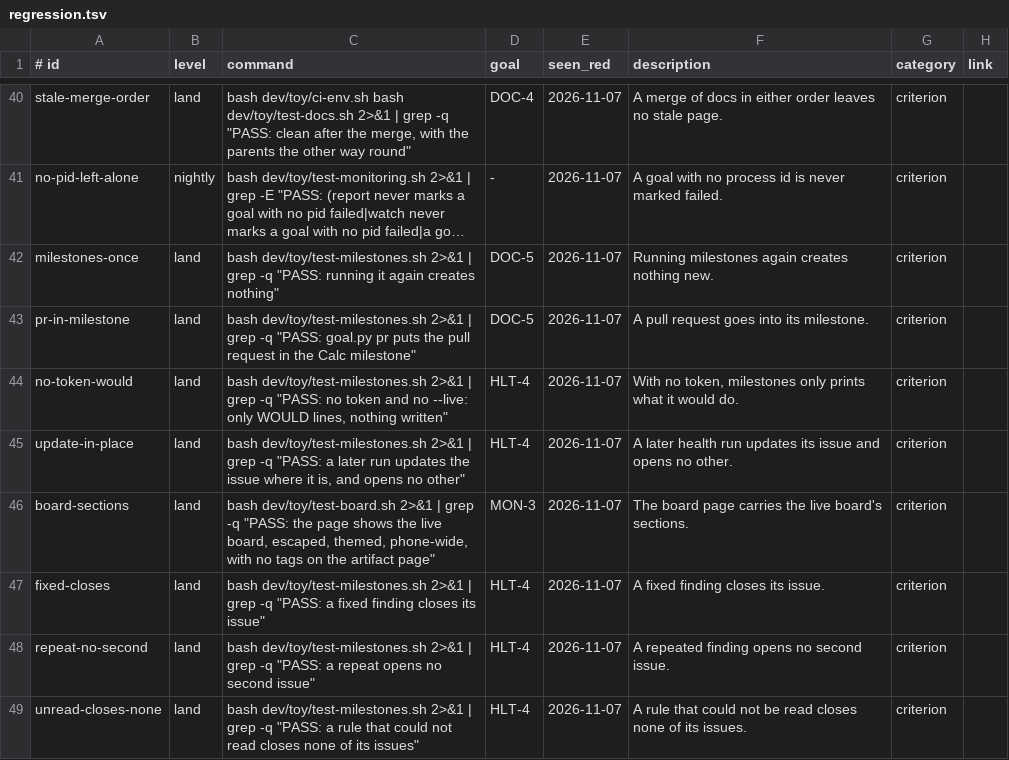
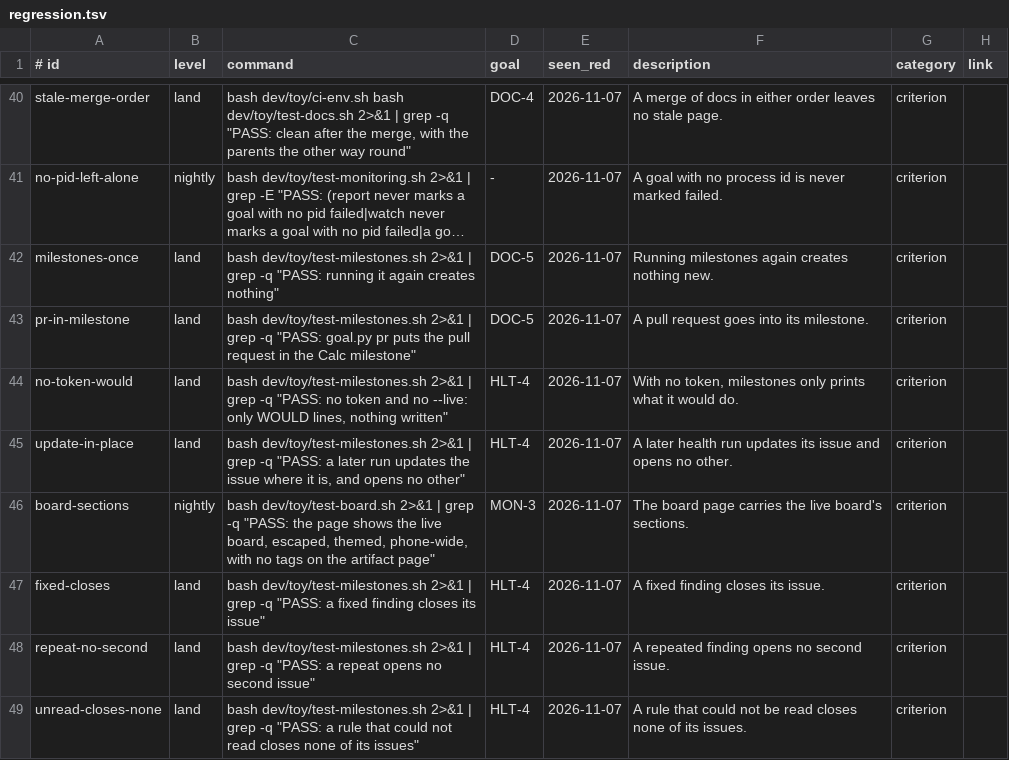
Before and after one commit to jcl2018/agent-workflow-template, a TSV file: .loop/regression.tsv, drawn as a sheet; only a part is shown, gaps mark what is left out; long unchanged cells end in …; the diff covers the shown part only.

```diff
--- a/.loop/regression.tsv
+++ b/.loop/regression.tsv
@@ -45,3 +45,3 @@ no-token-would	land	bash dev/toy/test-milestones.sh 2>&1 | grep -q "PASS: no tok
 update-in-place	land	bash dev/toy/test-milestones.sh 2>&1 | grep -q "PASS: a later run updates the issue where it is, and opens no other"	HLT-4	2026-11-07	A later health run updates its issue and opens no other.	criterion	
-board-sections	land	bash dev/toy/test-board.sh 2>&1 | grep -q "PASS: the page shows the live board, escaped, themed, phone-wide, with no tags on the artifact page"	MON-3	2026-11-07	The board page carries the live board's sections.	criterion	
+board-sections	nightly	bash dev/toy/test-board.sh 2>&1 | grep -q "PASS: the page shows the live board, escaped, themed, phone-wide, with no tags on the artifact page"	MON-3	2026-11-07	The board page carries the live board's sections.	criterion	
 fixed-closes	land	bash dev/toy/test-milestones.sh 2>&1 | grep -q "PASS: a fixed finding closes its issue"	HLT-4	2026-11-07	A fixed finding closes its issue.	criterion	
```
Also changed, not shown: 16 edited cells elsewhere in this file, 2 other files.
